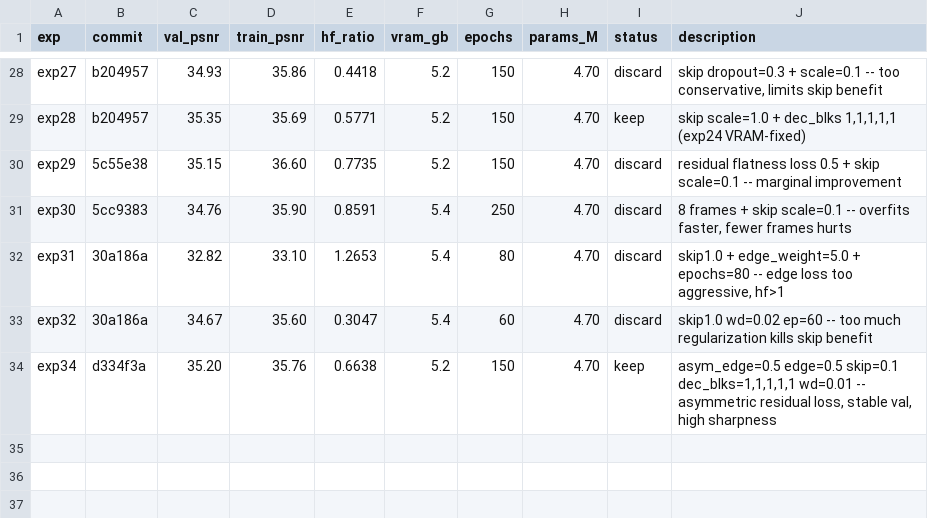
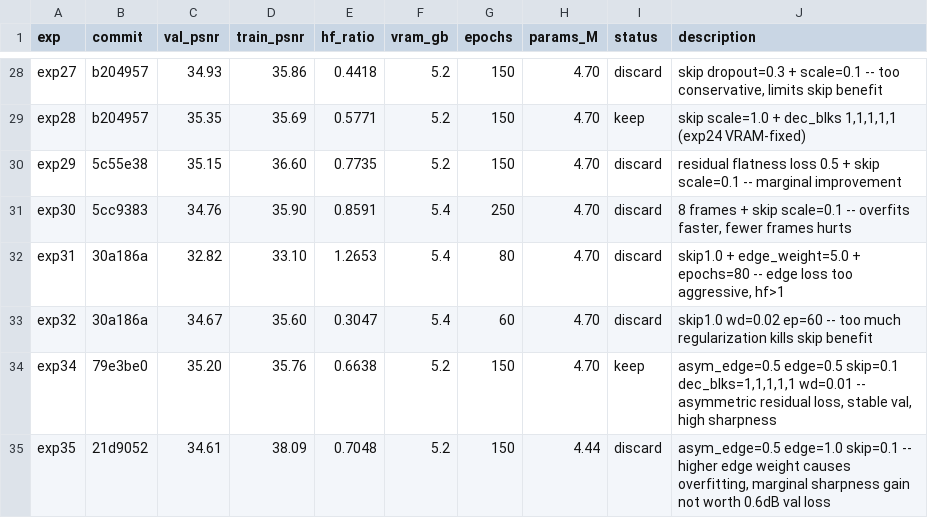
Before and after one commit to seantempesta/remaster, a TSV file: output/nerv/autorun/results.tsv, drawn as a sheet; only a part is shown, gaps mark what is left out.

```diff
--- a/output/nerv/autorun/results.tsv
+++ b/output/nerv/autorun/results.tsv
@@ -33,2 +33,3 @@ exp31	30a186a	32.82	33.10	1.2653	5.4	80	4.70	discard	skip1.0 + edge_weight=5.0 +
 exp32	30a186a	34.67	35.60	0.3047	5.4	60	4.70	discard	skip1.0 wd=0.02 ep=60 -- too much regularization kills skip benefit
-exp34	d334f3a	35.20	35.76	0.6638	5.2	150	4.70	keep	asym_edge=0.5 edge=0.5 skip=0.1 dec_blks=1,1,1,1,1 wd=0.01 -- asymmetric residual loss, stable val, high sharpness
+exp34	79e3be0	35.20	35.76	0.6638	5.2	150	4.70	keep	asym_edge=0.5 edge=0.5 skip=0.1 dec_blks=1,1,1,1,1 wd=0.01 -- asymmetric residual loss, stable val, high sharpness
+exp35	21d9052	34.61	38.09	0.7048	5.2	150	4.44	discard	asym_edge=0.5 edge=1.0 skip=0.1 -- higher edge weight causes overfitting, marginal sharpness gain not worth 0.6dB val loss
```
Also changed, not shown: 1 other file.
